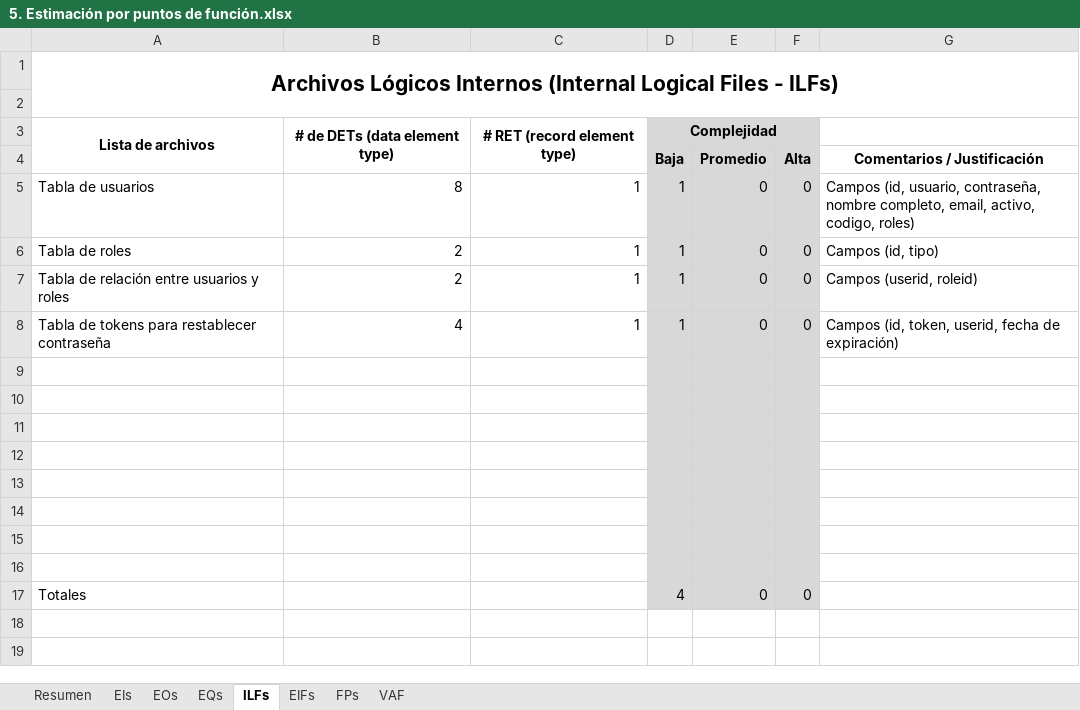
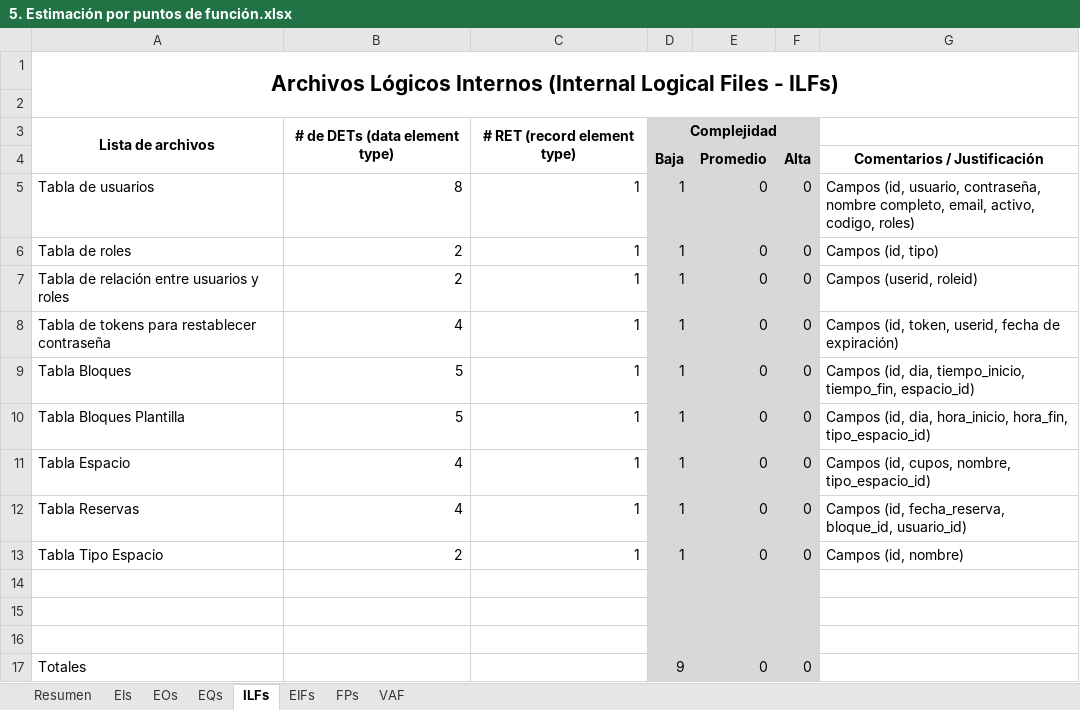
Before and after one commit to ISWPOLI/poli-booking, an Excel workbook: documentacion/2. Planeación/5. Estimación por puntos de función.xlsx, sheet ILFs, drawn as a sheet; values as stored, in another font and other column widths than the file's, no borders; removed rows and columns are numbered as before the commit, all else as after; the diff names each change by its address in the sheet, - before the commit and + after, or states it on an @@ line.

```diff
--- a/documentacion/2. Planeación/5. Estimación por puntos de función.xlsx (sheet ILFs)
+++ b/documentacion/2. Planeación/5. Estimación por puntos de función.xlsx (sheet ILFs)
+row 9: Tabla Bloques | 5 | 1 | 1 | 0 | 0 | Campos (id, dia, tiempo_inicio, tiempo_fin, espacio_id)
+row 10: Tabla Bloques Plantilla | 5 | 1 | 1 | 0 | 0 | Campos (id, dia, hora_inicio, hora_fin, tipo_espacio_id)
+row 11: Tabla Espacio | 4 | 1 | 1 | 0 | 0 | Campos (id, cupos, nombre, tipo_espacio_id)
+row 12: Tabla Reservas | 4 | 1 | 1 | 0 | 0 | Campos (id, fecha_reserva, bloque_id, usuario_id)
+row 13: Tabla Tipo Espacio | 2 | 1 | 1 | 0 | 0 | Campos (id, nombre)
-row 12: (empty)
-row 13: (empty)
-row 14: (empty)
-row 15: (empty)
-row 16: (empty)
-D17: 4
+D17: 9
```
Also changed, not shown: sheet EIs, sheet EOs, sheet Resumen, sheet EQs, sheet FPs, formulas that keep their value.
